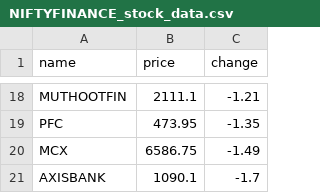
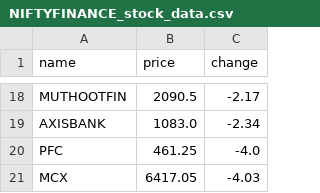
Before and after one commit to SxryxnshS5/Heatmap-react, a CSV file: public/Scraped_data/NIFTYFINANCE_stock_data.csv, drawn as a sheet; only a part is shown, gaps mark what is left out; removed rows and columns are numbered as before the commit, all else as after; the diff covers the shown part only; the diff names each change by its address in the sheet, - before the commit and + after, or states it on an @@ line.

```diff
--- a/public/Scraped_data/NIFTYFINANCE_stock_data.csv
+++ b/public/Scraped_data/NIFTYFINANCE_stock_data.csv
-B18 (price): 2111.1
+B18 (price): 2090.5
-C18 (change): -1.21
+C18 (change): -2.17
+row 19: AXISBANK | 1083.0 | -2.34
-B20 (price): 473.95
+B20 (price): 461.25
-C20 (change): -1.35
+C20 (change): -4.0
-B21 (price): 6586.75
+B21 (price): 6417.05
-C21 (change): -1.49
+C21 (change): -4.03
-row 21: AXISBANK | 1090.1 | -1.7
```
Also changed, not shown: 10 added rows, 10 removed rows and 12 edited cells elsewhere in this file, public/Scraped_data/NIFTYAUTO_stock_data.csv, public/Scraped_data/NIFTYCONSUMP_stock_data.csv, 6 other files.
